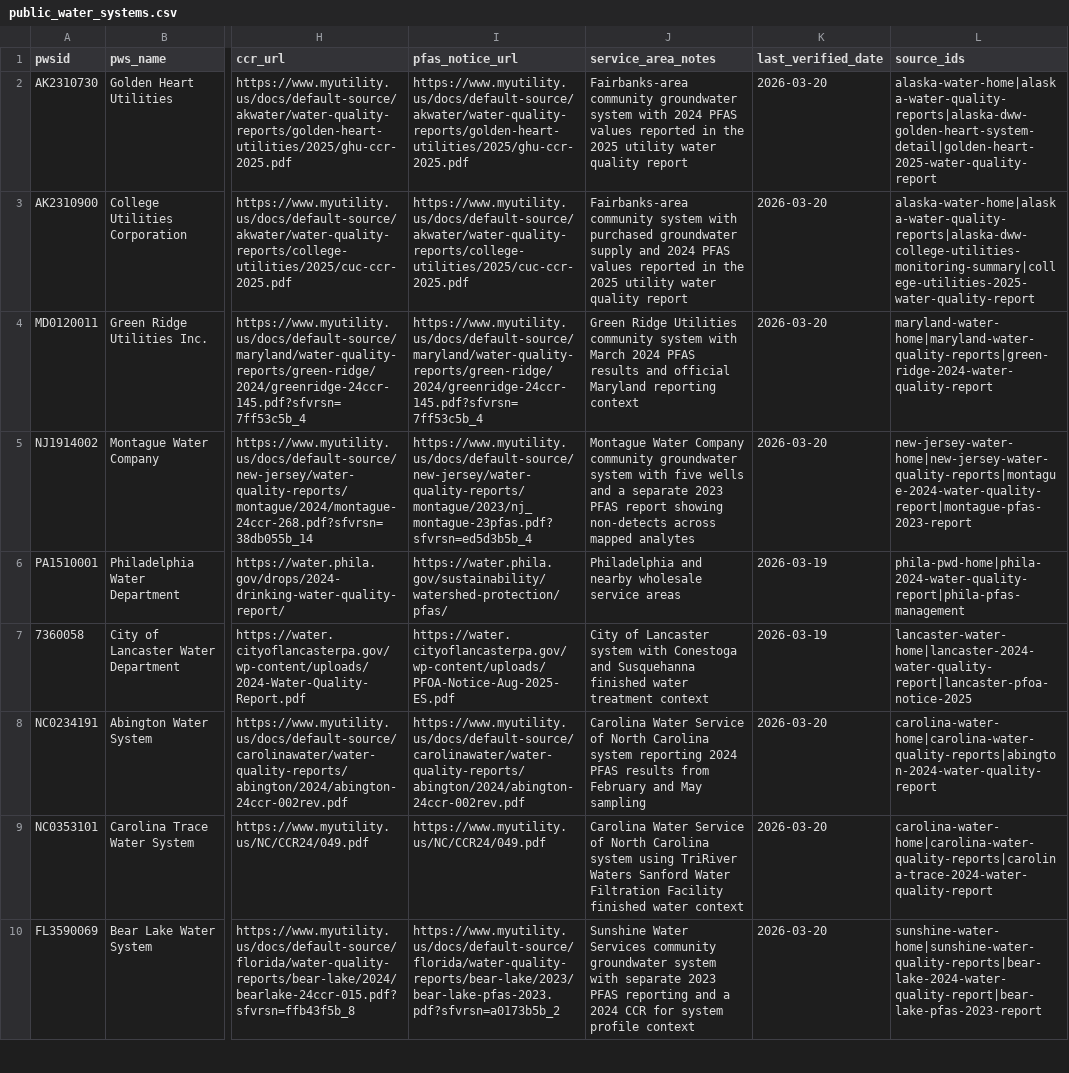
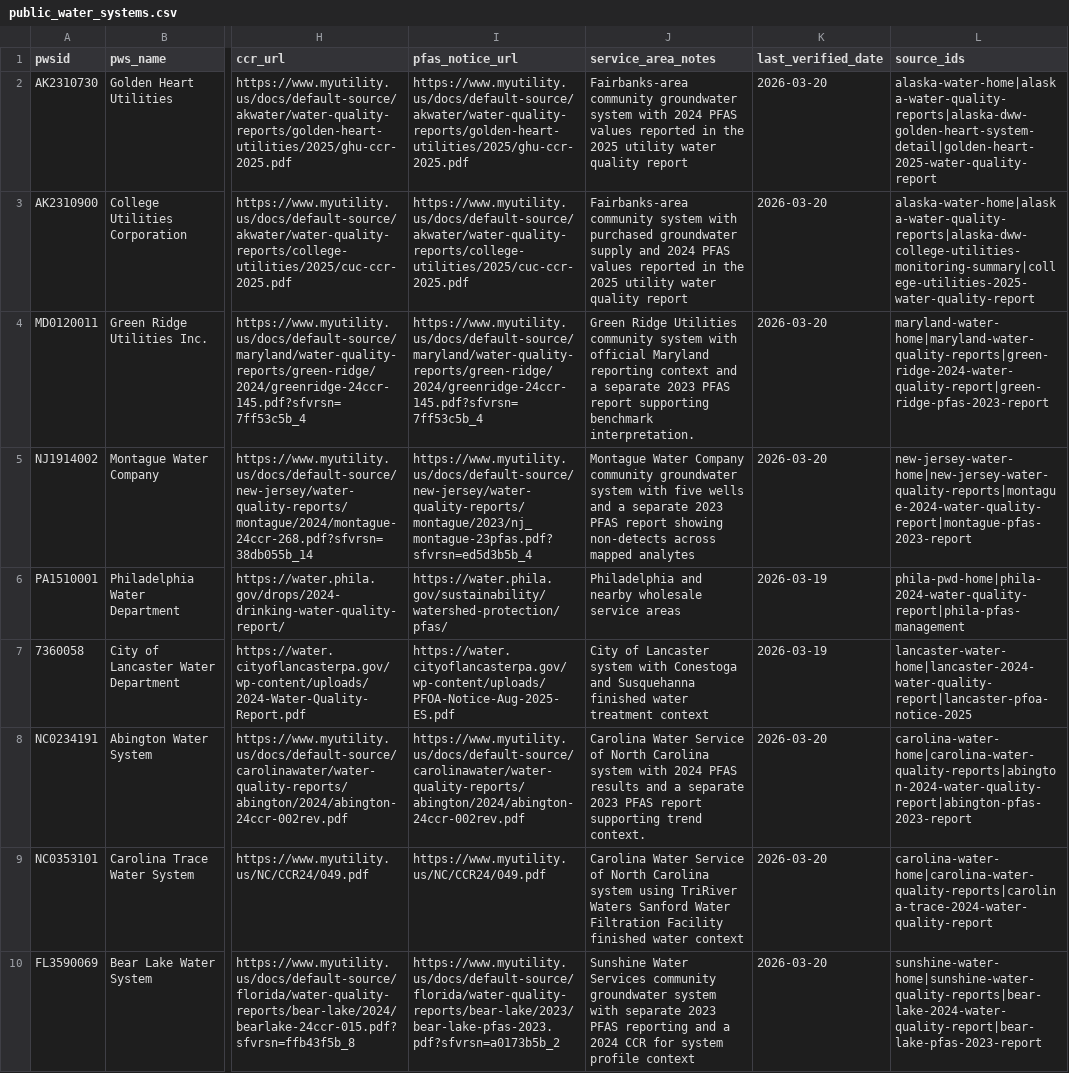
Before and after one commit to ichbinhyeok/pfas, a CSV file: data/normalized/public_water_systems/public_water_systems.csv, drawn as a sheet; only a part is shown, gaps mark what is left out; the diff names each change by its address in the sheet, - before the commit and + after, or states it on an @@ line.

```diff
--- a/data/normalized/public_water_systems/public_water_systems.csv
+++ b/data/normalized/public_water_systems/public_water_systems.csv
-J4 (service_area_notes): …system with March 2024 PFAS results and official Maryland reporting context
+J4 (service_area_notes): …system with official Maryland reporting context and a separate 2023 PFAS report supporting benchmark interpretation.
-L4 (source_ids): maryland-water-home|maryland-water-quality-reports|green-ridge-2024-water-quality-report
+L4 (source_ids): maryland-water-home|maryland-water-quality-reports|green-ridge-2024-water-quality-report|green-ridge-pfas-2023-report
-J8 (service_area_notes): …Carolina system reporting 2024 PFAS results from February and May sampling
+J8 (service_area_notes): …Carolina system with 2024 PFAS results and a separate 2023 PFAS report supporting trend context.
-L8 (source_ids): carolina-water-home|carolina-water-quality-reports|abington-2024-water-quality-report
+L8 (source_ids): carolina-water-home|carolina-water-quality-reports|abington-2024-water-quality-report|abington-pfas-2023-report
```
Also changed, not shown: data/normalized/certification_claims/certification_claims.csv, data/normalized/cost_models/filter_costs.csv, 44 other files.
